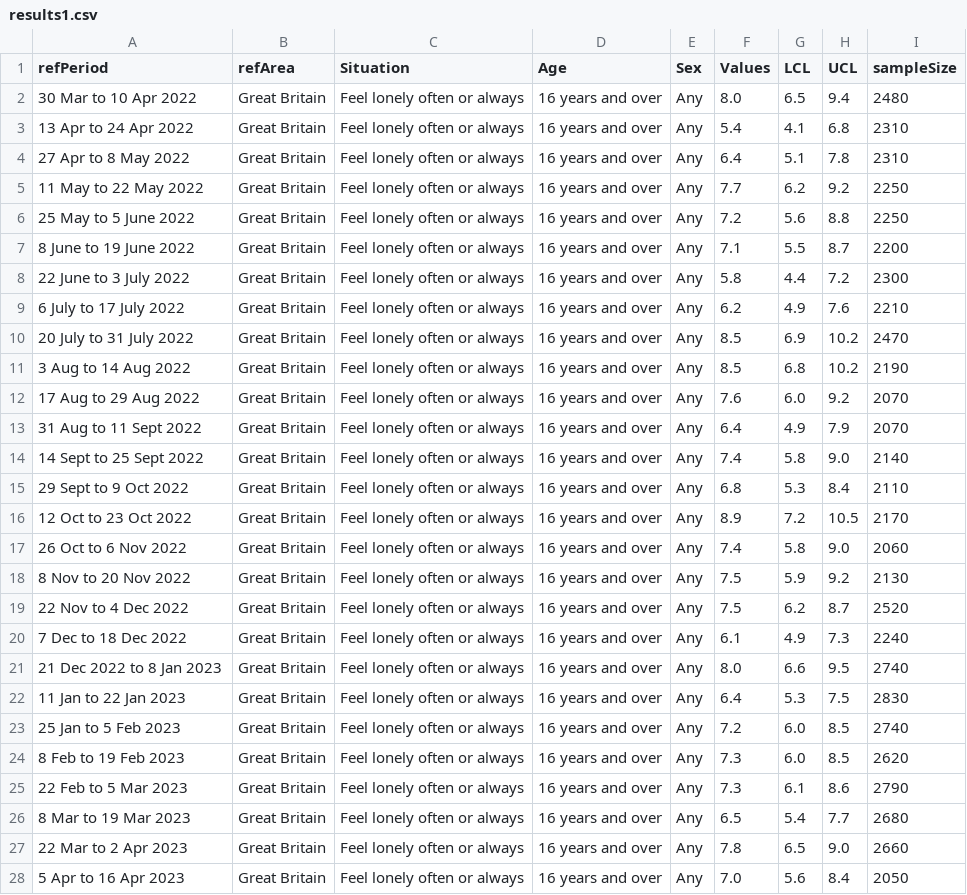
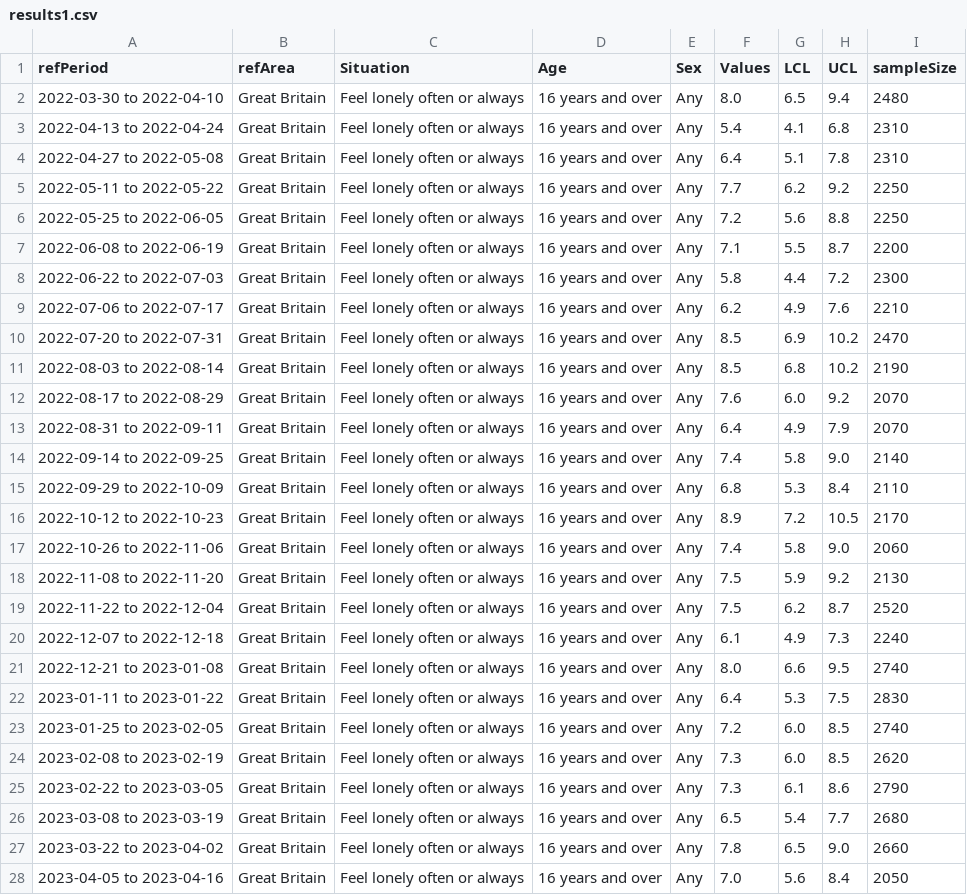
Before and after one commit to FemShow/wellbeing, a CSV file: results1.csv, drawn as a sheet; only a part is shown; the diff covers the shown part only.

```diff
--- a/results1.csv
+++ b/results1.csv
@@ -1,28 +1,28 @@
 refPeriod,refArea,Situation,Age,Sex,Values,LCL,UCL,sampleSize
-30 Mar to 10 Apr 2022,Great Britain,Feel lonely often or always,16 years and over,Any,8.0,6.5,9.4,2480
-13 Apr to 24 Apr 2022,Great Britain,Feel lonely often or always,16 years and over,Any,5.4,4.1,6.8,2310
-27 Apr to 8 May 2022,Great Britain,Feel lonely often or always,16 years and over,Any,6.4,5.1,7.8,2310
-11 May to 22 May 2022,Great Britain,Feel lonely often or always,16 years and over,Any,7.7,6.2,9.2,2250
-25 May to 5 June 2022,Great Britain,Feel lonely often or always,16 years and over,Any,7.2,5.6,8.8,2250
-8 June to 19 June 2022,Great Britain,Feel lonely often or always,16 years and over,Any,7.1,5.5,8.7,2200
-22 June to 3 July 2022,Great Britain,Feel lonely often or always,16 years and over,Any,5.8,4.4,7.2,2300
-6 July to 17 July 2022,Great Britain,Feel lonely often or always,16 years and over,Any,6.2,4.9,7.6,2210
-20 July to 31 July 2022,Great Britain,Feel lonely often or always,16 years and over,Any,8.5,6.9,10.2,2470
-3 Aug to 14 Aug 2022,Great Britain,Feel lonely often or always,16 years and over,Any,8.5,6.8,10.2,2190
-17 Aug to 29 Aug 2022,Great Britain,Feel lonely often or always,16 years and over,Any,7.6,6.0,9.2,2070
-31 Aug to 11 Sept 2022,Great Britain,Feel lonely often or always,16 years and over,Any,6.4,4.9,7.9,2070
-14 Sept to 25 Sept 2022,Great Britain,Feel lonely often or always,16 years and over,Any,7.4,5.8,9.0,2140
-29 Sept to 9 Oct 2022,Great Britain,Feel lonely often or always,16 years and over,Any,6.8,5.3,8.4,2110
-12 Oct to 23 Oct 2022 ,Great Britain,Feel lonely often or always,16 years and over,Any,8.9,7.2,10.5,2170
-26 Oct to 6 Nov 2022,Great Britain,Feel lonely often or always,16 years and over,Any,7.4,5.8,9.0,2060
-8 Nov to 20 Nov 2022,Great Britain,Feel lonely often or always,16 years and over,Any,7.5,5.9,9.2,2130
-22 Nov to 4 Dec 2022,Great Britain,Feel lonely often or always,16 years and over,Any,7.5,6.2,8.7,2520
-7 Dec to 18 Dec 2022,Great Britain,Feel lonely often or always,16 years and over,Any,6.1,4.9,7.3,2240
-21 Dec 2022 to 8 Jan 2023,Great Britain,Feel lonely often or always,16 years and over,Any,8.0,6.6,9.5,2740
-11 Jan to 22 Jan 2023,Great Britain,Feel lonely often or always,16 years and over,Any,6.4,5.3,7.5,2830
-25 Jan to 5 Feb 2023,Great Britain,Feel lonely often or always,16 years and over,Any,7.2,6.0,8.5,2740
-8 Feb to 19 Feb 2023,Great Britain,Feel lonely often or always,16 years and over,Any,7.3,6.0,8.5,2620
-22 Feb to 5 Mar 2023,Great Britain,Feel lonely often or always,16 years and over,Any,7.3,6.1,8.6,2790
-8 Mar to 19 Mar 2023,Great Britain,Feel lonely often or always,16 years and over,Any,6.5,5.4,7.7,2680
-22 Mar to 2 Apr 2023,Great Britain,Feel lonely often or always,16 years and over,Any,7.8,6.5,9.0,2660
-5 Apr to 16 Apr 2023,Great Britain,Feel lonely often or always,16 years and over,Any,7.0,5.6,8.4,2050
+2022-03-30 to 2022-04-10,Great Britain,Feel lonely often or always,16 years and over,Any,8.0,6.5,9.4,2480
+2022-04-13 to 2022-04-24,Great Britain,Feel lonely often or always,16 years and over,Any,5.4,4.1,6.8,2310
+2022-04-27 to 2022-05-08,Great Britain,Feel lonely often or always,16 years and over,Any,6.4,5.1,7.8,2310
+2022-05-11 to 2022-05-22,Great Britain,Feel lonely often or always,16 years and over,Any,7.7,6.2,9.2,2250
+2022-05-25 to 2022-06-05,Great Britain,Feel lonely often or always,16 years and over,Any,7.2,5.6,8.8,2250
+2022-06-08 to 2022-06-19,Great Britain,Feel lonely often or always,16 years and over,Any,7.1,5.5,8.7,2200
+2022-06-22 to 2022-07-03,Great Britain,Feel lonely often or always,16 years and over,Any,5.8,4.4,7.2,2300
+2022-07-06 to 2022-07-17,Great Britain,Feel lonely often or always,16 years and over,Any,6.2,4.9,7.6,2210
+2022-07-20 to 2022-07-31,Great Britain,Feel lonely often or always,16 years and over,Any,8.5,6.9,10.2,2470
+2022-08-03 to 2022-08-14,Great Britain,Feel lonely often or always,16 years and over,Any,8.5,6.8,10.2,2190
+2022-08-17 to 2022-08-29,Great Britain,Feel lonely often or always,16 years and over,Any,7.6,6.0,9.2,2070
+2022-08-31 to 2022-09-11,Great Britain,Feel lonely often or always,16 years and over,Any,6.4,4.9,7.9,2070
+2022-09-14 to 2022-09-25,Great Britain,Feel lonely often or always,16 years and over,Any,7.4,5.8,9.0,2140
+2022-09-29 to 2022-10-09,Great Britain,Feel lonely often or always,16 years and over,Any,6.8,5.3,8.4,2110
+2022-10-12 to 2022-10-23,Great Britain,Feel lonely often or always,16 years and over,Any,8.9,7.2,10.5,2170
+2022-10-26 to 2022-11-06,Great Britain,Feel lonely often or always,16 years and over,Any,7.4,5.8,9.0,2060
+2022-11-08 to 2022-11-20,Great Britain,Feel lonely often or always,16 years and over,Any,7.5,5.9,9.2,2130
+2022-11-22 to 2022-12-04,Great Britain,Feel lonely often or always,16 years and over,Any,7.5,6.2,8.7,2520
+2022-12-07 to 2022-12-18,Great Britain,Feel lonely often or always,16 years and over,Any,6.1,4.9,7.3,2240
+2022-12-21 to 2023-01-08,Great Britain,Feel lonely often or always,16 years and over,Any,8.0,6.6,9.5,2740
+2023-01-11 to 2023-01-22,Great Britain,Feel lonely often or always,16 years and over,Any,6.4,5.3,7.5,2830
+2023-01-25 to 2023-02-05,Great Britain,Feel lonely often or always,16 years and over,Any,7.2,6.0,8.5,2740
+2023-02-08 to 2023-02-19,Great Britain,Feel lonely often or always,16 years and over,Any,7.3,6.0,8.5,2620
+2023-02-22 to 2023-03-05,Great Britain,Feel lonely often or always,16 years and over,Any,7.3,6.1,8.6,2790
+2023-03-08 to 2023-03-19,Great Britain,Feel lonely often or always,16 years and over,Any,6.5,5.4,7.7,2680
+2023-03-22 to 2023-04-02,Great Britain,Feel lonely often or always,16 years and over,Any,7.8,6.5,9.0,2660
+2023-04-05 to 2023-04-16,Great Britain,Feel lonely often or always,16 years and over,Any,7.0,5.6,8.4,2050
```
Also changed, not shown: 20 edited cells elsewhere in this file, 1 other file.
